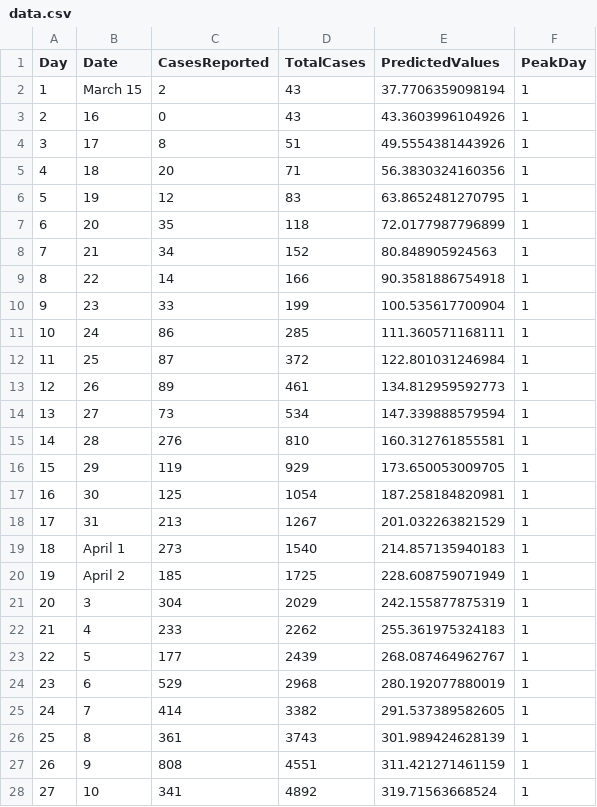
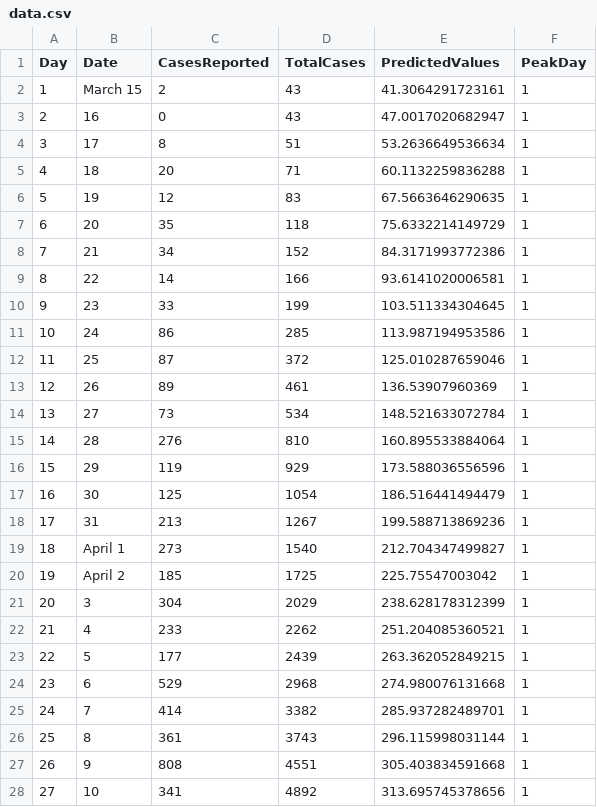
Before and after one commit to fuentesdt/covidHouston, a CSV file: data.csv, drawn as a sheet; only a part is shown; the diff covers the shown part only.

```diff
--- a/data.csv
+++ b/data.csv
@@ -1,28 +1,28 @@
 Day,Date,CasesReported,TotalCases,PredictedValues,PeakDay
-1,March 15,2,43,37.7706359098194,1
-2,16,0,43,43.3603996104926,1
-3,17,8,51,49.5554381443926,1
-4,18,20,71,56.3830324160356,1
-5,19,12,83,63.8652481270795,1
-6,20,35,118,72.0177987796899,1
-7,21,34,152,80.848905924563,1
-8,22,14,166,90.3581886754918,1
-9,23,33,199,100.535617700904,1
-10,24,86,285,111.360571168111,1
-11,25,87,372,122.801031246984,1
-12,26,89,461,134.812959592773,1
-13,27,73,534,147.339888579594,1
-14,28,276,810,160.312761855581,1
-15,29,119,929,173.650053009705,1
-16,30,125,1054,187.258184820981,1
-17,31,213,1267,201.032263821529,1
-18,April 1,273,1540,214.857135940183,1
-19,April 2,185,1725,228.608759071949,1
-20,3,304,2029,242.155877875319,1
-21,4,233,2262,255.361975324183,1
-22,5,177,2439,268.087464962767,1
-23,6,529,2968,280.192077880019,1
-24,7,414,3382,291.537389582605,1
-25,8,361,3743,301.989424628139,1
-26,9,808,4551,311.421271461159,1
-27,10,341,4892,319.71563668524,1
+1,March 15,2,43,41.3064291723161,1
+2,16,0,43,47.0017020682947,1
+3,17,8,51,53.2636649536634,1
+4,18,20,71,60.1132259836288,1
+5,19,12,83,67.5663646290635,1
+6,20,35,118,75.6332214149729,1
+7,21,34,152,84.3171993772386,1
+8,22,14,166,93.6141020006581,1
+9,23,33,199,103.511334304645,1
+10,24,86,285,113.987194953586,1
+11,25,87,372,125.010287659046,1
+12,26,89,461,136.53907960369,1
+13,27,73,534,148.521633072784,1
+14,28,276,810,160.895533884064,1
+15,29,119,929,173.588036556596,1
+16,30,125,1054,186.516441494479,1
+17,31,213,1267,199.588713869236,1
+18,April 1,273,1540,212.704347499827,1
+19,April 2,185,1725,225.75547003042,1
+20,3,304,2029,238.628178312399,1
+21,4,233,2262,251.204085360521,1
+22,5,177,2439,263.362052849215,1
+23,6,529,2968,274.980076131668,1
+24,7,414,3382,285.937282489701,1
+25,8,361,3743,296.115998031144,1
+26,9,808,4551,305.403834591668,1
+27,10,341,4892,313.695745378656,1
```
Also changed, not shown: 1 added row and 24 edited cells elsewhere in this file, 8 other files.
